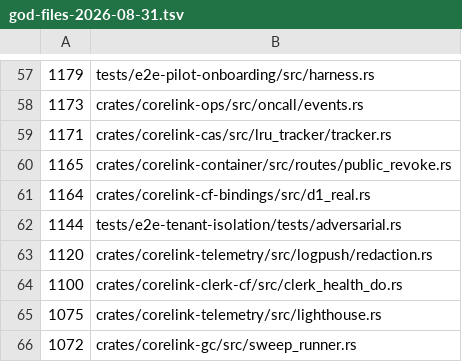
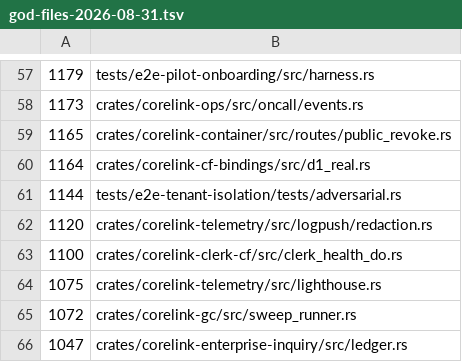
Before and after one commit to HuGR-Labs/corelink-server, a TSV file: reports/refactor/god-files-2026-08-31.tsv, drawn as a sheet; only a part is shown, gaps mark what is left out; the shorter side is filled out with more unchanged rows.

Commit message:
chore(b126): graduate extracted CAS tracker baseline
Signed-off-by: Gustavo Schneiter <gustavo@humangr.com>

```diff
--- a/reports/refactor/god-files-2026-08-31.tsv
+++ b/reports/refactor/god-files-2026-08-31.tsv
@@ -58,3 +58,2 @@
 1173	crates/corelink-ops/src/oncall/events.rs
-1171	crates/corelink-cas/src/lru_tracker/tracker.rs
 1165	crates/corelink-container/src/routes/public_revoke.rs
```
